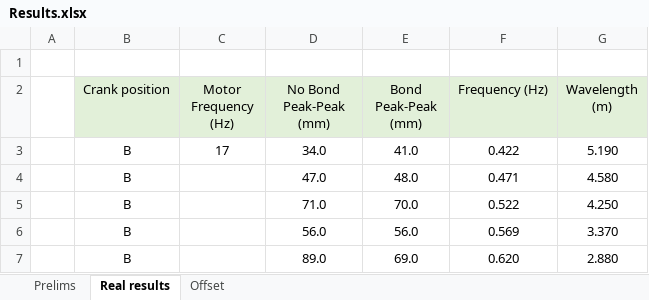
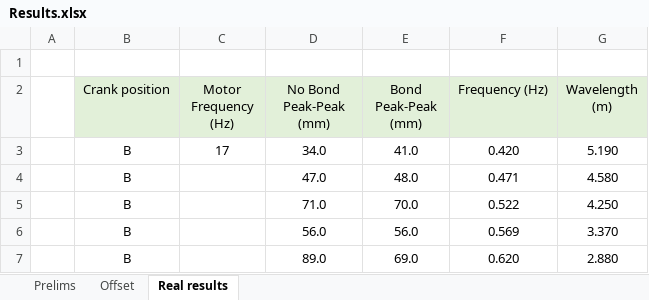
Before and after one commit to gaburruela/eWave, an Excel workbook: Datasets/Results.xlsx, sheet Real results, drawn as a sheet; values as stored, in another font and other column widths than the file's, no borders; the diff names each change by its address in the sheet, - before the commit and + after, or states it on an @@ line.

```diff
--- a/Datasets/Results.xlsx (sheet Real results)
+++ b/Datasets/Results.xlsx (sheet Real results)
@@ sheet tab order changed: Prelims | Offset | Real results @@
-F3 (Frequency (Hz)): 0.422
+F3 (Frequency (Hz)): 0.420
```
Also changed, not shown: 40 other files.
